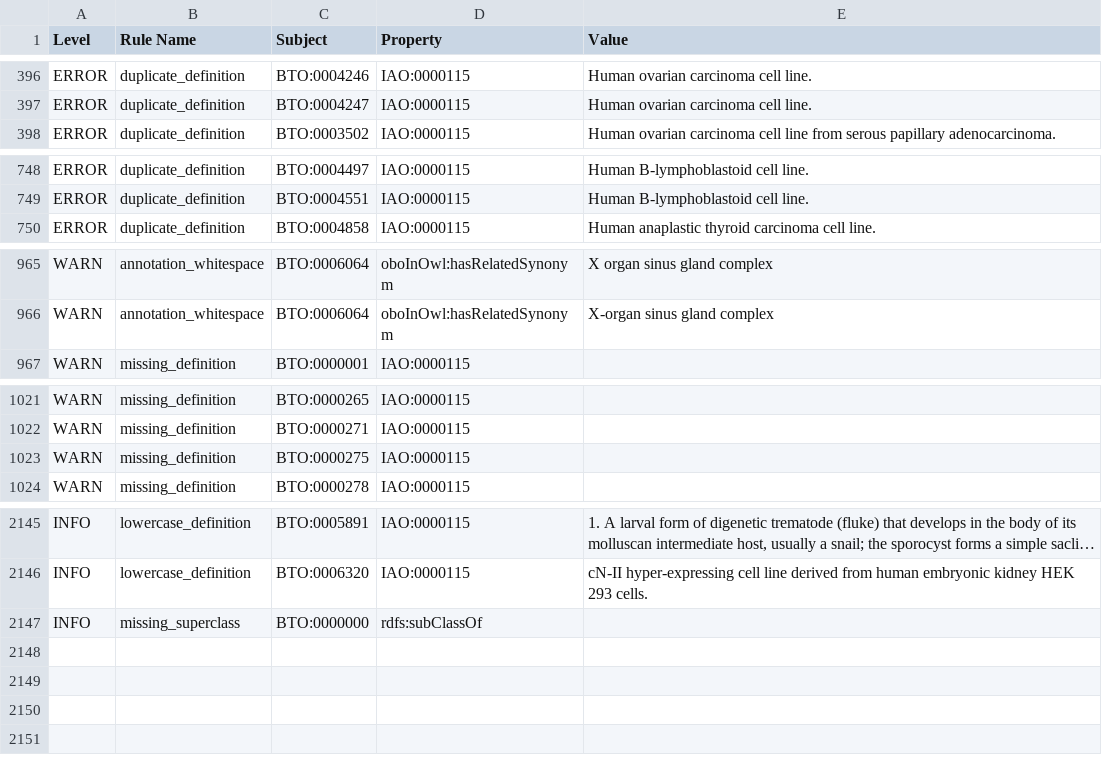
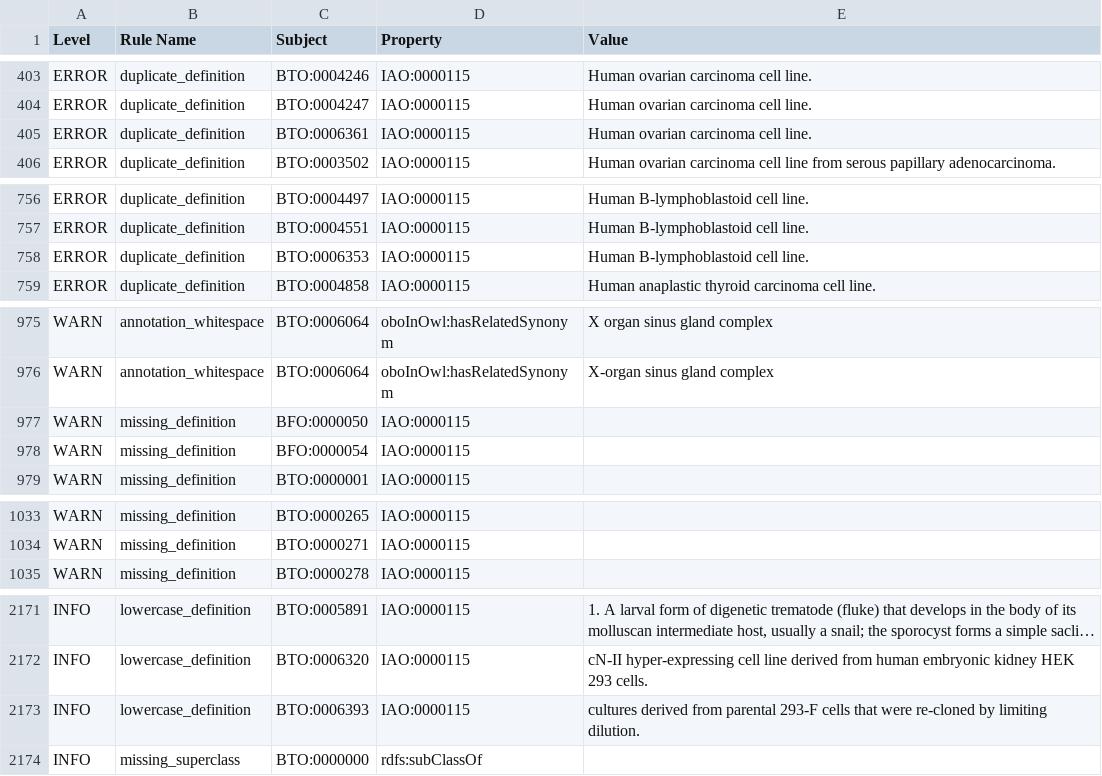
Before and after one commit to BRENDA-Enzymes/BTO, a TSV file: reports/bto-edit.obo-obo-report.tsv, drawn as a sheet; only a part is shown, gaps mark what is left out; long unchanged cells end in …; removed rows and columns are numbered as before the commit, all else as after; the diff covers the shown part only; the diff names each change by its address in the sheet, - before the commit and + after, or states it on an @@ line.

```diff
--- a/reports/bto-edit.obo-obo-report.tsv
+++ b/reports/bto-edit.obo-obo-report.tsv
+row 405: ERROR | duplicate_definition | BTO:0006361 | IAO:0000115 | Human ovarian carcinoma cell line.
+row 758: ERROR | duplicate_definition | BTO:0006353 | IAO:0000115 | Human B-lymphoblastoid cell line.
+row 977: WARN | missing_definition | BFO:0000050 | IAO:0000115
+row 978: WARN | missing_definition | BFO:0000054 | IAO:0000115
-row 1023: WARN | missing_definition | BTO:0000275 | IAO:0000115
+row 2173: INFO | lowercase_definition | BTO:0006393 | IAO:0000115 | cultures derived from parental 293-F cells that were re-cloned by limiting dilution.
```
Also changed, not shown: 29 added rows, 6 removed rows and 8 edited cells elsewhere in this file, src/ontology/reports/bto-edit.obo-obo-report.tsv, 30 other files.
